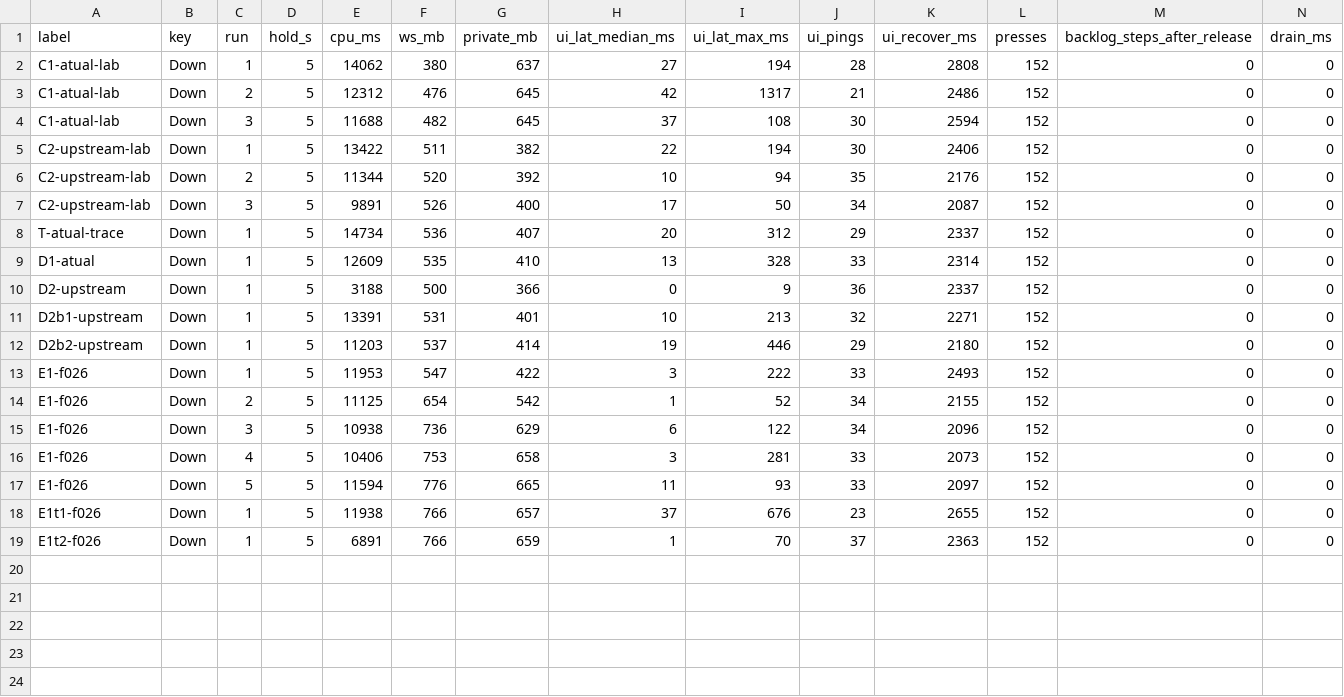
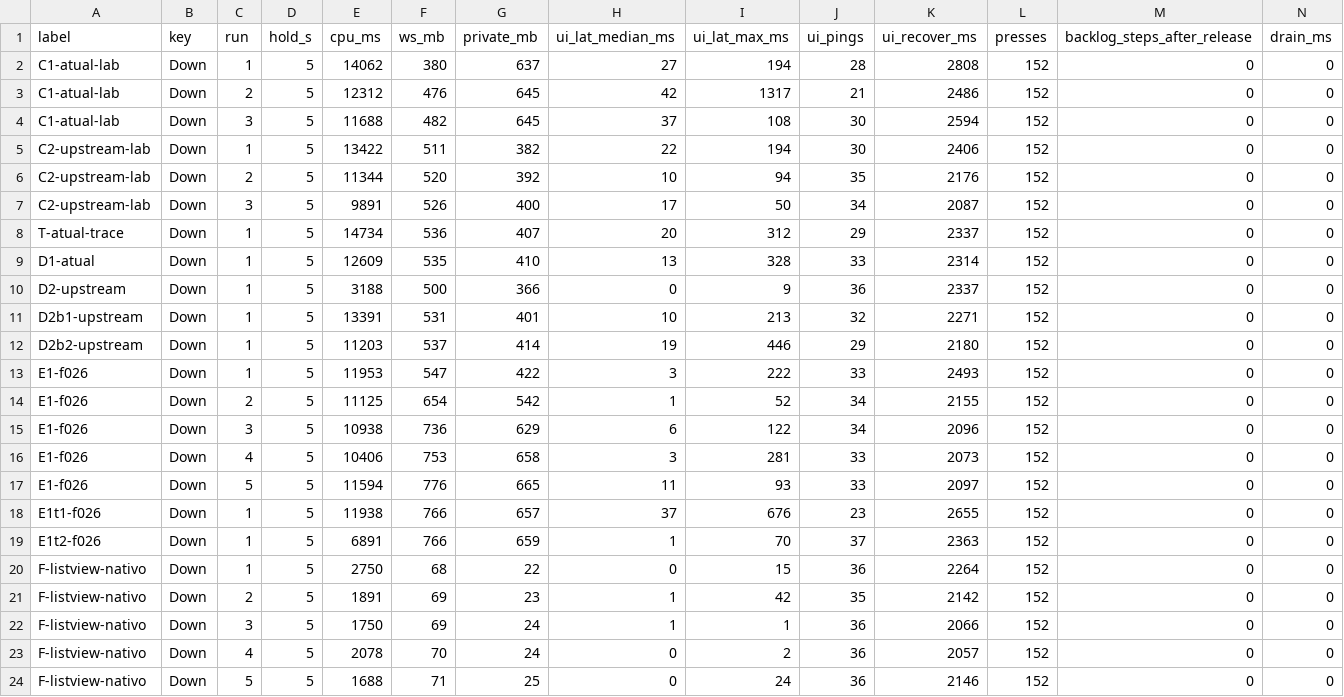
Before and after one commit to alxchs/KyraFiles, a CSV file: docs/agents/evidence/F025/hold_key2.csv, drawn as a sheet; only a part is shown; rows hold the shown columns only; the diff names each change by its address in the sheet, - before the commit and + after, or states it on an @@ line.

Commit message:
perf(f026): relatorio do experimento, comparativo com ListView nativo e spike

```diff
--- a/docs/agents/evidence/F025/hold_key2.csv
+++ b/docs/agents/evidence/F025/hold_key2.csv
+row 20: F-listview-nativo | Down | 1 | 5 | 2750 | 68 | 22 | 0 | 15 | 36 | 2264 | 152 | 0 | 0
+row 21: F-listview-nativo | Down | 2 | 5 | 1891 | 69 | 23 | 1 | 42 | 35 | 2142 | 152 | 0 | 0
+row 22: F-listview-nativo | Down | 3 | 5 | 1750 | 69 | 24 | 1 | 1 | 36 | 2066 | 152 | 0 | 0
+row 23: F-listview-nativo | Down | 4 | 5 | 2078 | 70 | 24 | 0 | 2 | 36 | 2057 | 152 | 0 | 0
+row 24: F-listview-nativo | Down | 5 | 5 | 1688 | 71 | 25 | 0 | 24 | 36 | 2146 | 152 | 0 | 0
```
Also changed, not shown: 5 other files.
